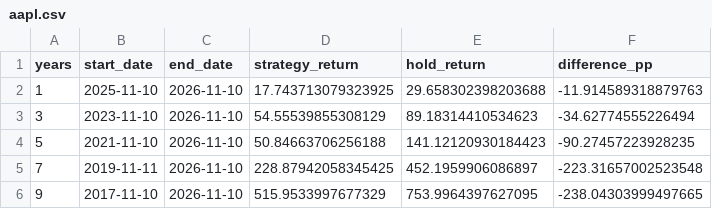
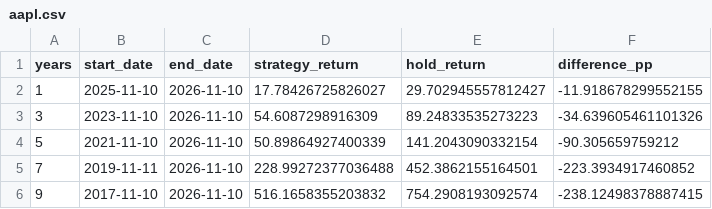
Before and after one commit to khchoi2023/Dashboard_Clutchswing, a CSV file: summaries/aapl.csv, drawn as a sheet.

Commit message:
Update validated Clutch Swing charts and summaries

```diff
--- a/summaries/aapl.csv
+++ b/summaries/aapl.csv
@@ -1,6 +1,6 @@
 years,start_date,end_date,strategy_return,hold_return,difference_pp
-1,2025-11-10,2026-11-10,17.743713079323925,29.658302398203688,-11.914589318879763
-3,2023-11-10,2026-11-10,54.55539855308129,89.18314410534623,-34.62774555226494
-5,2021-11-10,2026-11-10,50.84663706256188,141.12120930184423,-90.27457223928235
-7,2019-11-11,2026-11-10,228.87942058345425,452.1959906086897,-223.31657002523548
-9,2017-11-10,2026-11-10,515.9533997677329,753.9964397627095,-238.04303999497665
+1,2025-11-10,2026-11-10,17.78426725826027,29.702945557812427,-11.918678299552155
+3,2023-11-10,2026-11-10,54.6087298916309,89.24833535273223,-34.639605461101326
+5,2021-11-10,2026-11-10,50.89864927400339,141.2043090332154,-90.305659759212
+7,2019-11-11,2026-11-10,228.99272377036488,452.3862155164501,-223.3934917460852
+9,2017-11-10,2026-11-10,516.1658355203832,754.2908193092574,-238.12498378887415
```
Also changed, not shown: summaries/gold.csv, summaries/nvda.csv, 55 other files.
